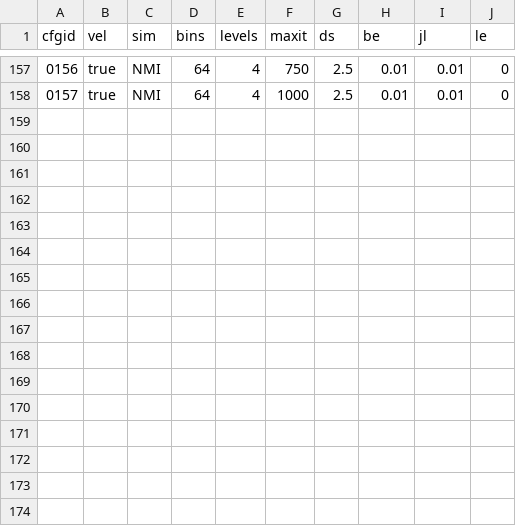
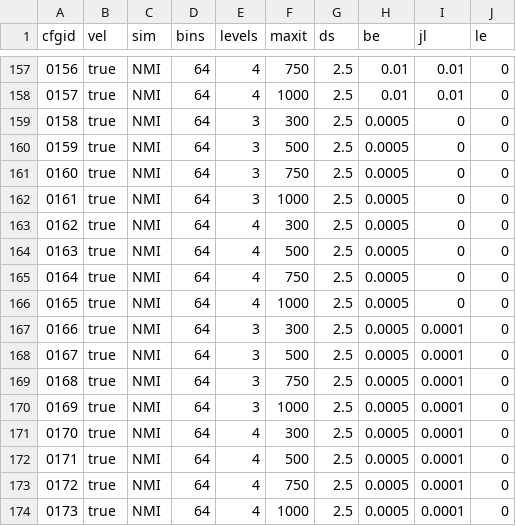
Before and after one commit to MIRTK/REPEAT, a CSV file: etc/params/alberts5/niftyreg-sym-svffd-rev_26ac2c4.csv, drawn as a sheet; only a part is shown, gaps mark what is left out.

Commit message:
enh: Update NiftyReg F3D^2 parameters CSV

```diff
--- a/etc/params/alberts5/niftyreg-sym-svffd-rev_26ac2c4.csv
+++ b/etc/params/alberts5/niftyreg-sym-svffd-rev_26ac2c4.csv
@@ -158 +158,17 @@ cfgid,vel,sim,bins,levels,maxit,ds,be,jl,le
 0157,true,NMI,64,4,1000,2.5,0.01,0.01,0
+0158,true,NMI,64,3,300,2.5,0.0005,0,0
+0159,true,NMI,64,3,500,2.5,0.0005,0,0
+0160,true,NMI,64,3,750,2.5,0.0005,0,0
+0161,true,NMI,64,3,1000,2.5,0.0005,0,0
+0162,true,NMI,64,4,300,2.5,0.0005,0,0
+0163,true,NMI,64,4,500,2.5,0.0005,0,0
+0164,true,NMI,64,4,750,2.5,0.0005,0,0
+0165,true,NMI,64,4,1000,2.5,0.0005,0,0
+0166,true,NMI,64,3,300,2.5,0.0005,0.0001,0
+0167,true,NMI,64,3,500,2.5,0.0005,0.0001,0
+0168,true,NMI,64,3,750,2.5,0.0005,0.0001,0
+0169,true,NMI,64,3,1000,2.5,0.0005,0.0001,0
+0170,true,NMI,64,4,300,2.5,0.0005,0.0001,0
+0171,true,NMI,64,4,500,2.5,0.0005,0.0001,0
+0172,true,NMI,64,4,750,2.5,0.0005,0.0001,0
+0173,true,NMI,64,4,1000,2.5,0.0005,0.0001,0
```
